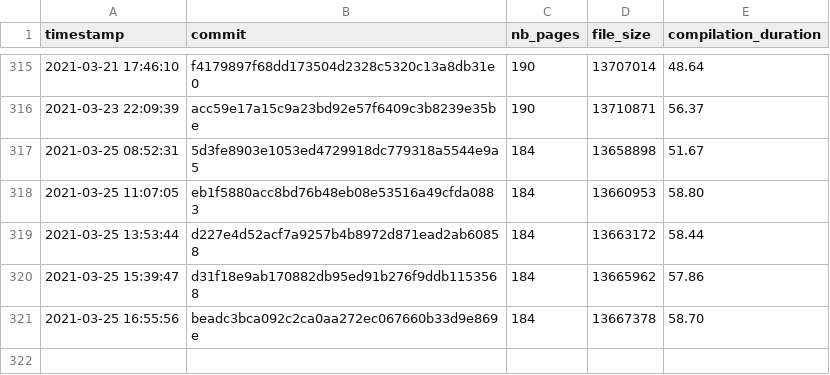
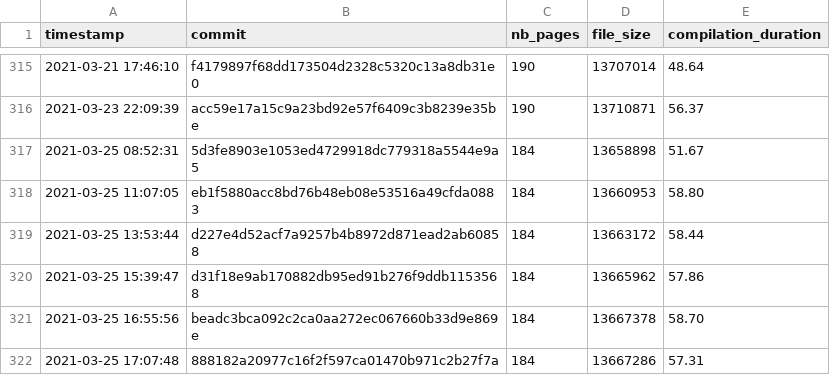
Before and after one commit to Ezibenroc/thesis, a CSV file: build/thesis_data.csv, drawn as a sheet; only a part is shown, gaps mark what is left out.

Commit message:
New compilation

```diff
--- a/build/thesis_data.csv
+++ b/build/thesis_data.csv
@@ -321 +321,2 @@ timestamp,commit,nb_pages,file_size,compilation_duration
 2021-03-25 16:55:56,beadc3bca092c2ca0aa272ec067660b33d9e869e,184,13667378,58.70
+2021-03-25 17:07:48,888182a20977c16f2f597ca01470b971c2b27f7a,184,13667286,57.31
```
Also changed, not shown: 2 other files.
